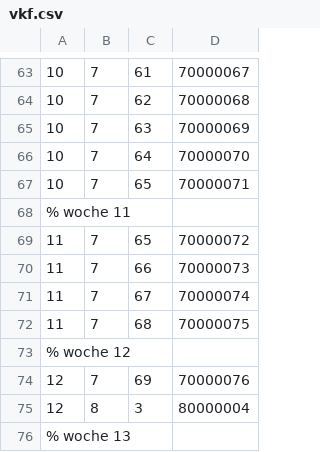
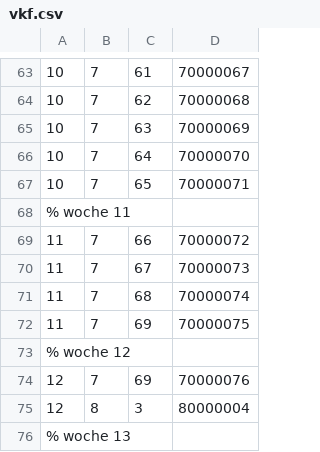
Before and after one commit to AndreasFMueller/AutoSpr, a CSV file: aufgaben/vkf.csv, drawn as a sheet; only a part is shown, gaps mark what is left out.

Commit message:
typo

```diff
--- a/aufgaben/vkf.csv
+++ b/aufgaben/vkf.csv
@@ -68,6 +68,6 @@
 % woche 11
-11,7,65,70000072
-11,7,66,70000073
-11,7,67,70000074
-11,7,68,70000075
+11,7,66,70000072
+11,7,67,70000073
+11,7,68,70000074
+11,7,69,70000075
 % woche 12
```
Also changed, not shown: 5 other files.
